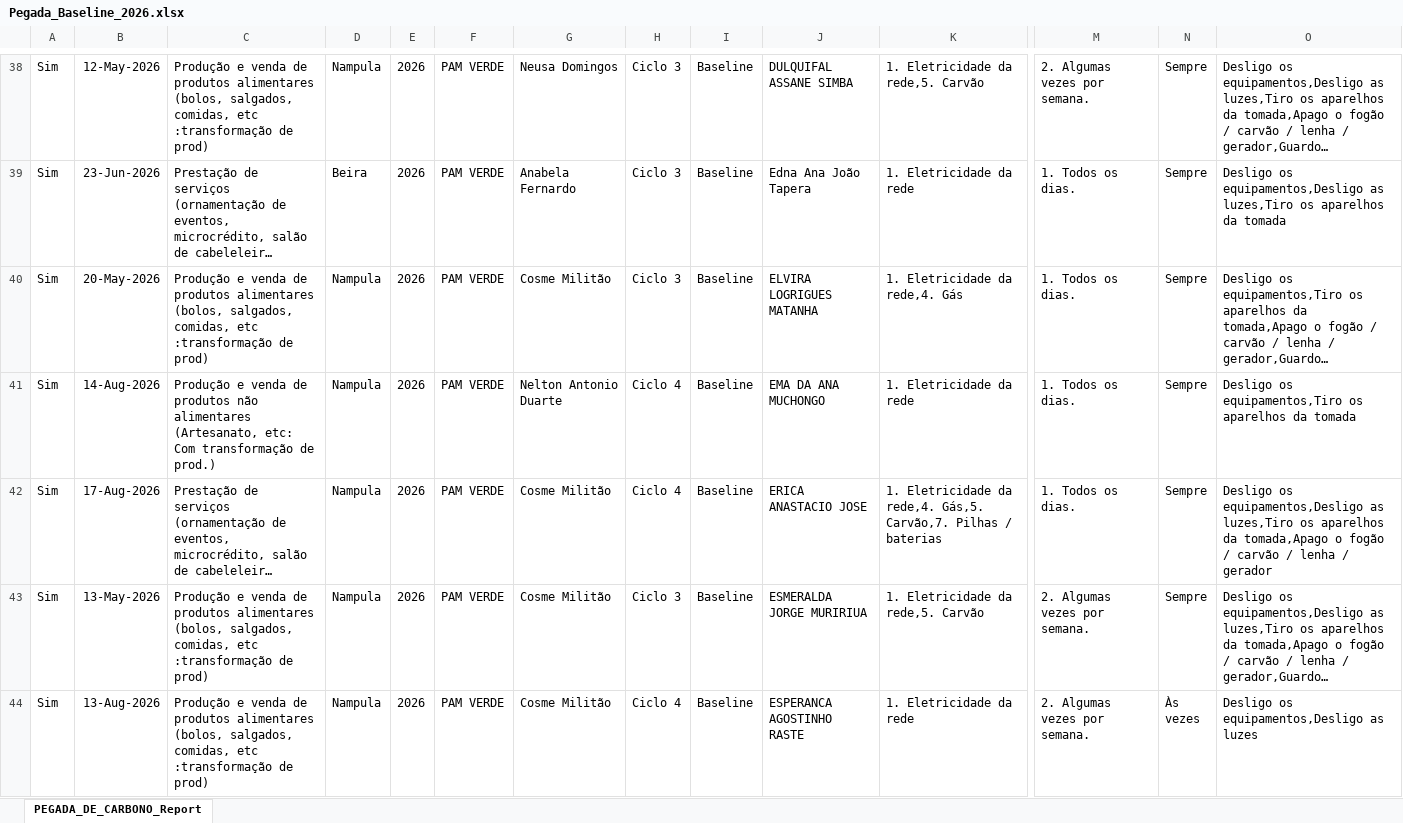
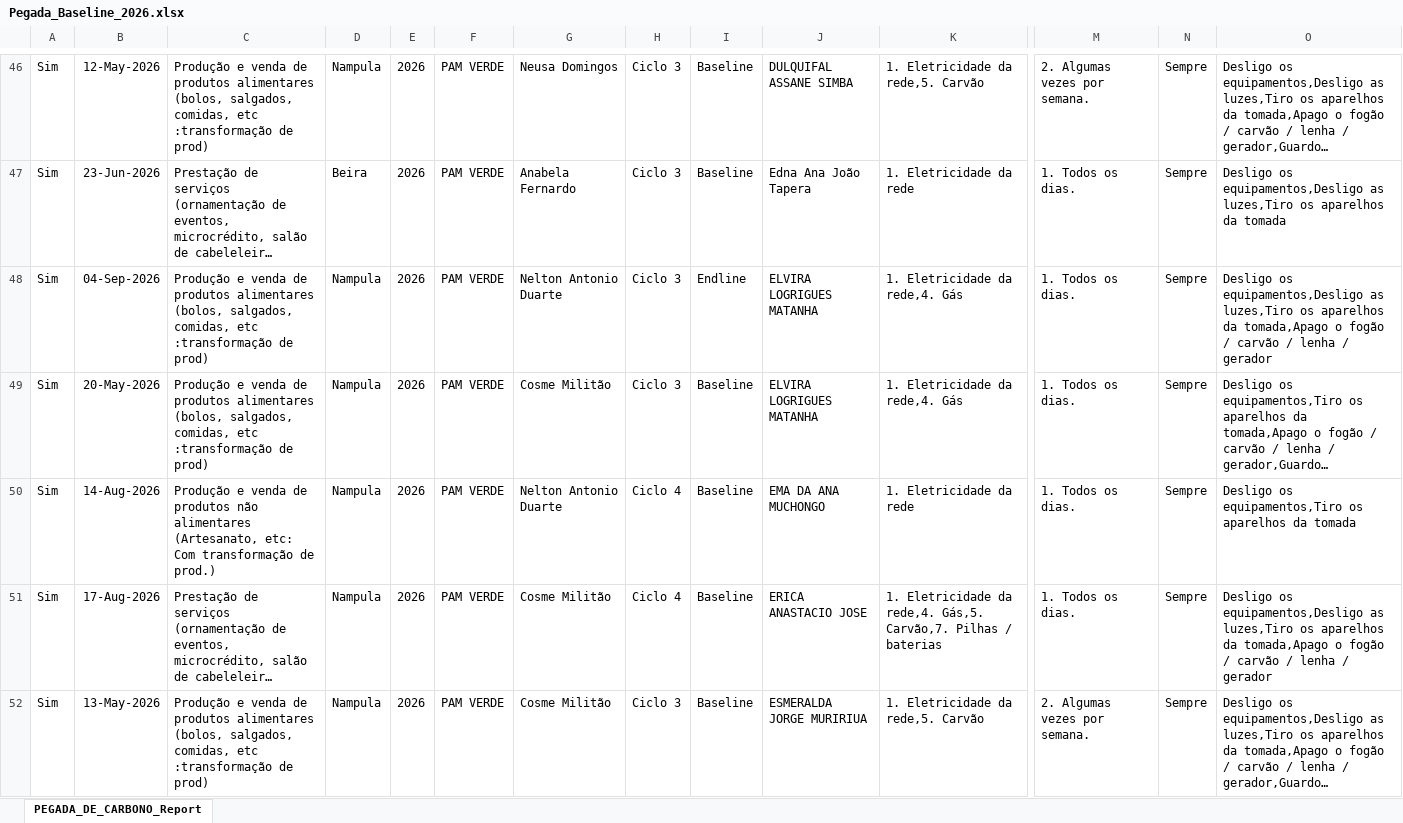
Before and after one commit to muvamis/dash_pam_verde_c3_2026, an Excel workbook: Pegada_Baseline_2026.xlsx, sheet PEGADA_DE_CARBONO_Report, drawn as a sheet; only a part is shown, gaps mark what is left out; the shorter side is filled out with more unchanged rows; long unchanged cells end in …; values as stored, in another font and other column widths than the file's, no borders; rows hold the shown columns only; the diff covers the shown part only; the diff names each change by its address in the sheet, - before the commit and + after, or states it on an @@ line.

```diff
--- a/Pegada_Baseline_2026.xlsx (sheet PEGADA_DE_CARBONO_Report)
+++ b/Pegada_Baseline_2026.xlsx (sheet PEGADA_DE_CARBONO_Report)
+row 48: Sim | 04-Sep-2026 | Produção e venda de produtos alimentares (bolos, salgados, comidas, etc :transformação de prod) | Nampula | 2026 | PAM VERDE | Nelton Antonio Duarte | Ciclo 3 | Endline | ELVIRA LOGRIGUES MATANHA | 1. Eletricidade da rede,4. Gás | 1. Todos os dias. | Sempre | Desligo os equipamentos,Desligo as luzes,Tiro os aparelhos da tomada,Apago o fogão / carvão / lenha / gerador
```
Also changed, not shown: 29 added rows elsewhere in this sheet, EMPREENDEDORAS_PAM_VERDE_C3_2026.xlsx, Financeiro_Report.xlsx, 8 other files.
